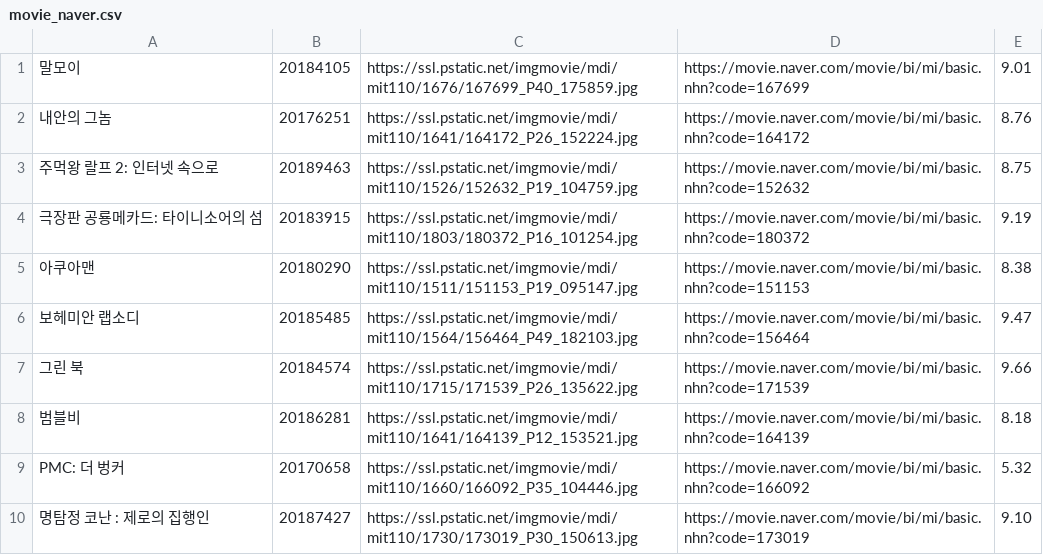
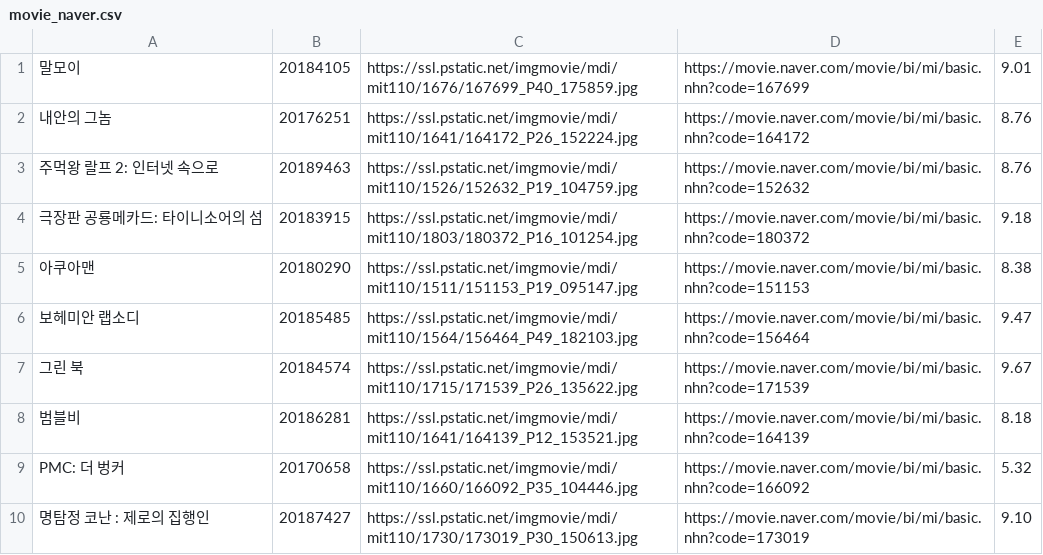
Before and after one commit to yomandawg/old_notes, a CSV file: movie/movieOOP/csv/movie_naver.csv, drawn as a sheet.

```diff
--- a/movie/movieOOP/csv/movie_naver.csv
+++ b/movie/movieOOP/csv/movie_naver.csv
@@ -2,7 +2,7 @@
 내안의 그놈,20176251,https://ssl.pstatic.net/imgmovie/mdi/mit110/1641/164172_P26_152224.jpg,https://movie.naver.com/movie/bi/mi/basic.nhn?code=164172,8.76
-주먹왕 랄프 2: 인터넷 속으로,20189463,https://ssl.pstatic.net/imgmovie/mdi/mit110/1526/152632_P19_104759.jpg,https://movie.naver.com/movie/bi/mi/basic.nhn?code=152632,8.75
-극장판 공룡메카드: 타이니소어의 섬,20183915,https://ssl.pstatic.net/imgmovie/mdi/mit110/1803/180372_P16_101254.jpg,https://movie.naver.com/movie/bi/mi/basic.nhn?code=180372,9.19
+주먹왕 랄프 2: 인터넷 속으로,20189463,https://ssl.pstatic.net/imgmovie/mdi/mit110/1526/152632_P19_104759.jpg,https://movie.naver.com/movie/bi/mi/basic.nhn?code=152632,8.76
+극장판 공룡메카드: 타이니소어의 섬,20183915,https://ssl.pstatic.net/imgmovie/mdi/mit110/1803/180372_P16_101254.jpg,https://movie.naver.com/movie/bi/mi/basic.nhn?code=180372,9.18
 아쿠아맨,20180290,https://ssl.pstatic.net/imgmovie/mdi/mit110/1511/151153_P19_095147.jpg,https://movie.naver.com/movie/bi/mi/basic.nhn?code=151153,8.38
 보헤미안 랩소디,20185485,https://ssl.pstatic.net/imgmovie/mdi/mit110/1564/156464_P49_182103.jpg,https://movie.naver.com/movie/bi/mi/basic.nhn?code=156464,9.47
-그린 북,20184574,https://ssl.pstatic.net/imgmovie/mdi/mit110/1715/171539_P26_135622.jpg,https://movie.naver.com/movie/bi/mi/basic.nhn?code=171539,9.66
+그린 북,20184574,https://ssl.pstatic.net/imgmovie/mdi/mit110/1715/171539_P26_135622.jpg,https://movie.naver.com/movie/bi/mi/basic.nhn?code=171539,9.67
 범블비,20186281,https://ssl.pstatic.net/imgmovie/mdi/mit110/1641/164139_P12_153521.jpg,https://movie.naver.com/movie/bi/mi/basic.nhn?code=164139,8.18
```
Also changed, not shown: 5 other files.
